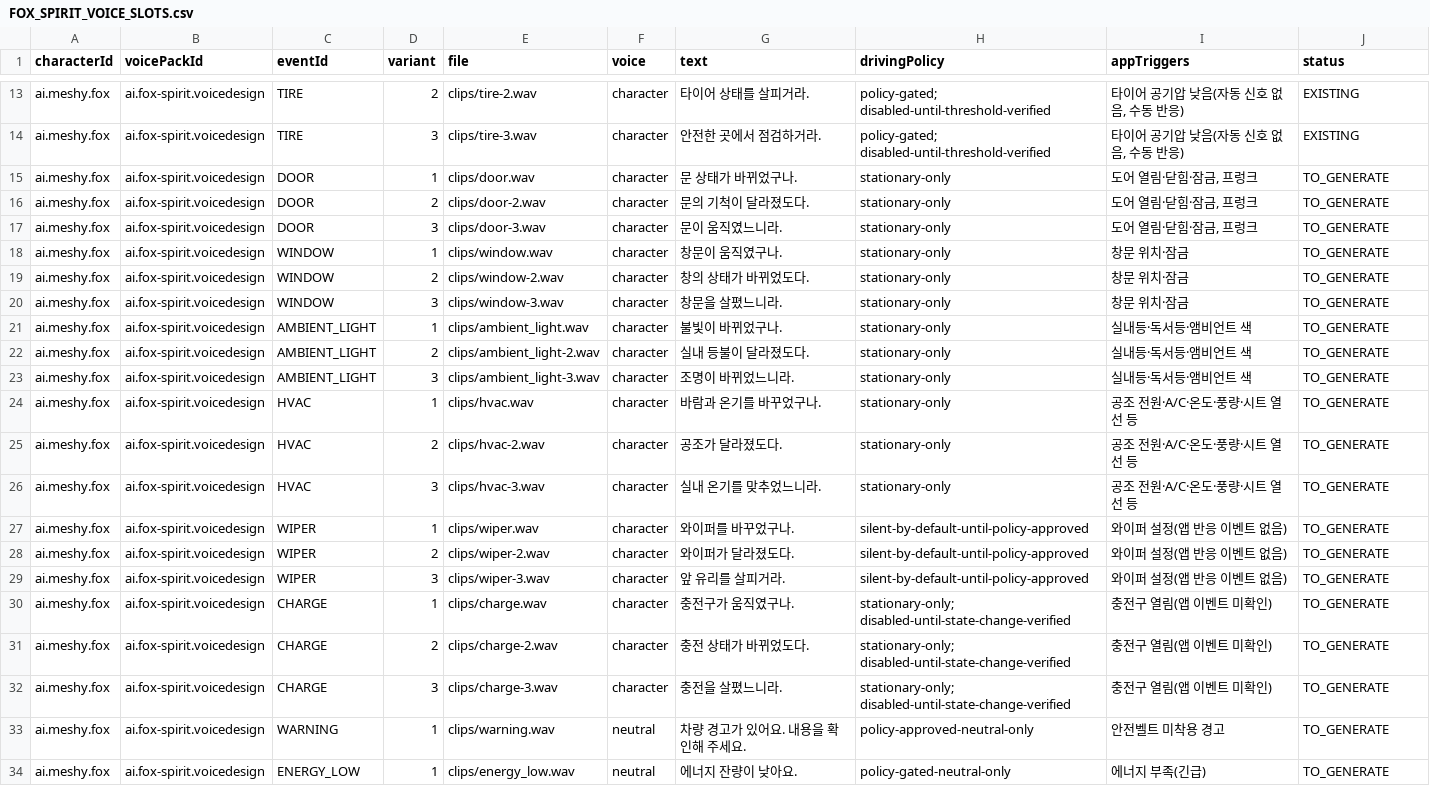
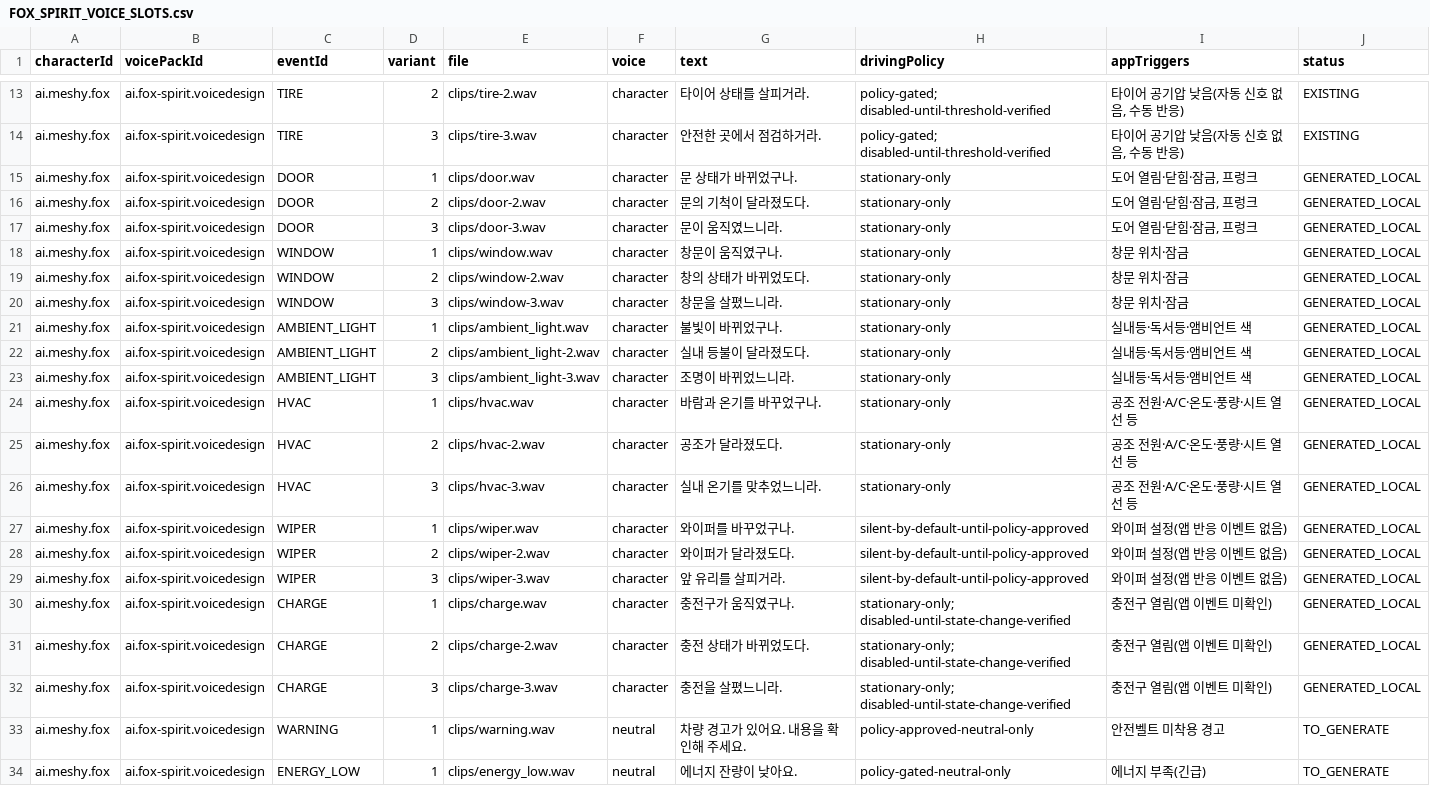
Before and after one commit to DrivePersona/Vroomi, a CSV file: docs/content/FOX_SPIRIT_VOICE_SLOTS.csv, drawn as a sheet; only a part is shown, gaps mark what is left out; the diff names each change by its address in the sheet, - before the commit and + after, or states it on an @@ line.

```diff
--- a/docs/content/FOX_SPIRIT_VOICE_SLOTS.csv
+++ b/docs/content/FOX_SPIRIT_VOICE_SLOTS.csv
-J15:J32 (status): TO_GENERATE
+J15:J32 (status): GENERATED_LOCAL
```
Also changed, not shown: docs/content/DIALOGUE_MATRIX.csv, 2 other files.
